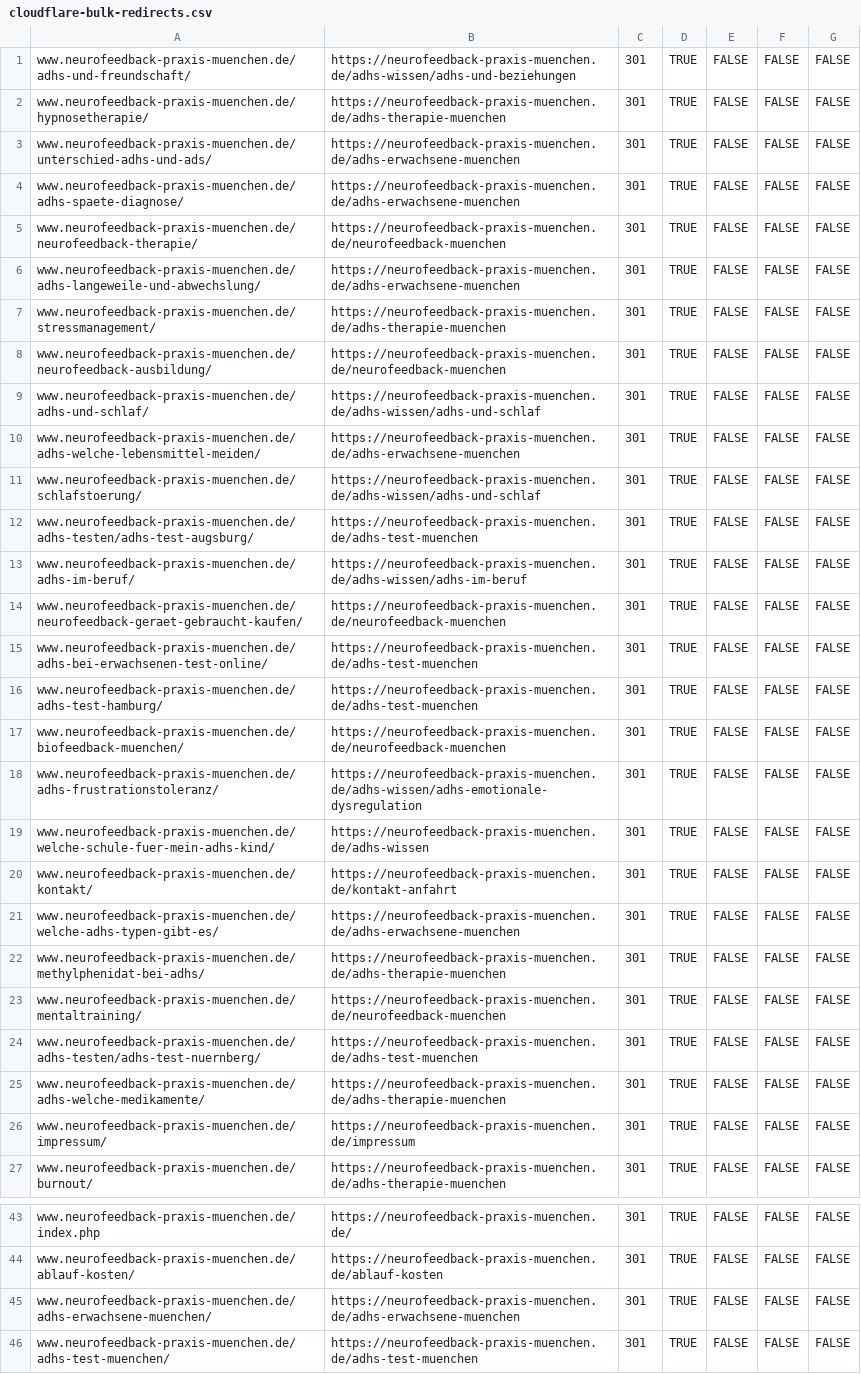
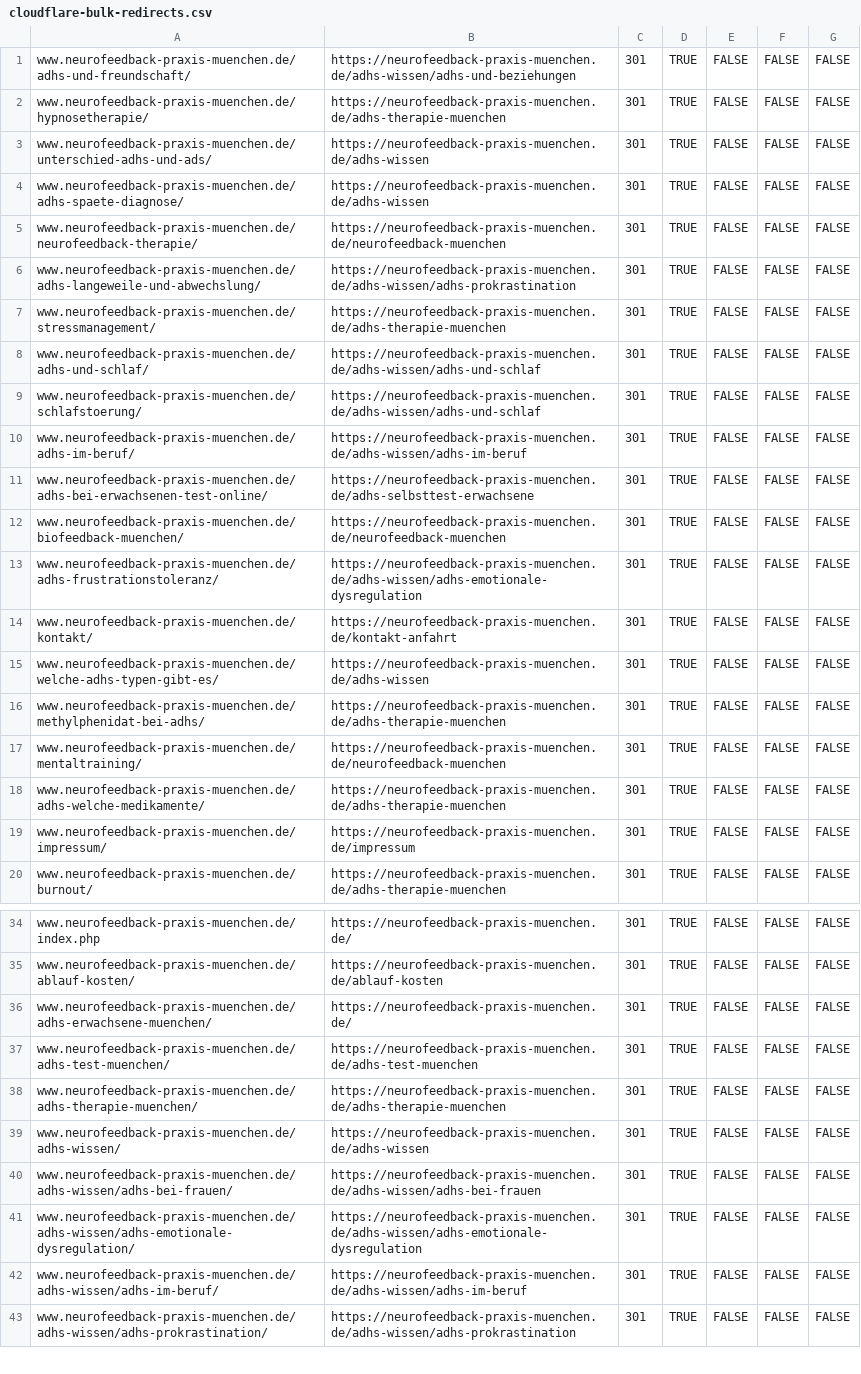
Before and after one commit to jeancecilia/adhs_neue_website, a CSV file: docs/cloudflare-bulk-redirects.csv, drawn as a sheet; only a part is shown, gaps mark what is left out; the shorter side is filled out with more unchanged rows; the diff covers the shown part only.

```diff
--- a/docs/cloudflare-bulk-redirects.csv
+++ b/docs/cloudflare-bulk-redirects.csv
@@ -2,24 +2,17 @@ www.neurofeedback-praxis-muenchen.de/adhs-und-freundschaft/,https://neurofeedbac
 www.neurofeedback-praxis-muenchen.de/hypnosetherapie/,https://neurofeedback-praxis-muenchen.de/adhs-therapie-muenchen,301,TRUE,FALSE,FALSE,FALSE
-www.neurofeedback-praxis-muenchen.de/unterschied-adhs-und-ads/,https://neurofeedback-praxis-muenchen.de/adhs-erwachsene-muenchen,301,TRUE,FALSE,FALSE,FALSE
-www.neurofeedback-praxis-muenchen.de/adhs-spaete-diagnose/,https://neurofeedback-praxis-muenchen.de/adhs-erwachsene-muenchen,301,TRUE,FALSE,FALSE,FALSE
+www.neurofeedback-praxis-muenchen.de/unterschied-adhs-und-ads/,https://neurofeedback-praxis-muenchen.de/adhs-wissen,301,TRUE,FALSE,FALSE,FALSE
+www.neurofeedback-praxis-muenchen.de/adhs-spaete-diagnose/,https://neurofeedback-praxis-muenchen.de/adhs-wissen,301,TRUE,FALSE,FALSE,FALSE
 www.neurofeedback-praxis-muenchen.de/neurofeedback-therapie/,https://neurofeedback-praxis-muenchen.de/neurofeedback-muenchen,301,TRUE,FALSE,FALSE,FALSE
-www.neurofeedback-praxis-muenchen.de/adhs-langeweile-und-abwechslung/,https://neurofeedback-praxis-muenchen.de/adhs-erwachsene-muenchen,301,TRUE,FALSE,FALSE,FALSE
+www.neurofeedback-praxis-muenchen.de/adhs-langeweile-und-abwechslung/,https://neurofeedback-praxis-muenchen.de/adhs-wissen/adhs-prokrastination,301,TRUE,FALSE,FALSE,FALSE
 www.neurofeedback-praxis-muenchen.de/stressmanagement/,https://neurofeedback-praxis-muenchen.de/adhs-therapie-muenchen,301,TRUE,FALSE,FALSE,FALSE
-www.neurofeedback-praxis-muenchen.de/neurofeedback-ausbildung/,https://neurofeedback-praxis-muenchen.de/neurofeedback-muenchen,301,TRUE,FALSE,FALSE,FALSE
 www.neurofeedback-praxis-muenchen.de/adhs-und-schlaf/,https://neurofeedback-praxis-muenchen.de/adhs-wissen/adhs-und-schlaf,301,TRUE,FALSE,FALSE,FALSE
-www.neurofeedback-praxis-muenchen.de/adhs-welche-lebensmittel-meiden/,https://neurofeedback-praxis-muenchen.de/adhs-erwachsene-muenchen,301,TRUE,FALSE,FALSE,FALSE
 www.neurofeedback-praxis-muenchen.de/schlafstoerung/,https://neurofeedback-praxis-muenchen.de/adhs-wissen/adhs-und-schlaf,301,TRUE,FALSE,FALSE,FALSE
-www.neurofeedback-praxis-muenchen.de/adhs-testen/adhs-test-augsburg/,https://neurofeedback-praxis-muenchen.de/adhs-test-muenchen,301,TRUE,FALSE,FALSE,FALSE
 www.neurofeedback-praxis-muenchen.de/adhs-im-beruf/,https://neurofeedback-praxis-muenchen.de/adhs-wissen/adhs-im-beruf,301,TRUE,FALSE,FALSE,FALSE
-www.neurofeedback-praxis-muenchen.de/neurofeedback-geraet-gebraucht-kaufen/,https://neurofeedback-praxis-muenchen.de/neurofeedback-muenchen,301,TRUE,FALSE,FALSE,FALSE
-www.neurofeedback-praxis-muenchen.de/adhs-bei-erwachsenen-test-online/,https://neurofeedback-praxis-muenchen.de/adhs-test-muenchen,301,TRUE,FALSE,FALSE,FALSE
-www.neurofeedback-praxis-muenchen.de/adhs-test-hamburg/,https://neurofeedback-praxis-muenchen.de/adhs-test-muenchen,301,TRUE,FALSE,FALSE,FALSE
+www.neurofeedback-praxis-muenchen.de/adhs-bei-erwachsenen-test-online/,https://neurofeedback-praxis-muenchen.de/adhs-selbsttest-erwachsene,301,TRUE,FALSE,FALSE,FALSE
 www.neurofeedback-praxis-muenchen.de/biofeedback-muenchen/,https://neurofeedback-praxis-muenchen.de/neurofeedback-muenchen,301,TRUE,FALSE,FALSE,FALSE
 www.neurofeedback-praxis-muenchen.de/adhs-frustrationstoleranz/,https://neurofeedback-praxis-muenchen.de/adhs-wissen/adhs-emotionale-dysregulation,301,TRUE,FALSE,FALSE,FALSE
-www.neurofeedback-praxis-muenchen.de/welche-schule-fuer-mein-adhs-kind/,https://neurofeedback-praxis-muenchen.de/adhs-wissen,301,TRUE,FALSE,FALSE,FALSE
 www.neurofeedback-praxis-muenchen.de/kontakt/,https://neurofeedback-praxis-muenchen.de/kontakt-anfahrt,301,TRUE,FALSE,FALSE,FALSE
-www.neurofeedback-praxis-muenchen.de/welche-adhs-typen-gibt-es/,https://neurofeedback-praxis-muenchen.de/adhs-erwachsene-muenchen,301,TRUE,FALSE,FALSE,FALSE
+www.neurofeedback-praxis-muenchen.de/welche-adhs-typen-gibt-es/,https://neurofeedback-praxis-muenchen.de/adhs-wissen,301,TRUE,FALSE,FALSE,FALSE
 www.neurofeedback-praxis-muenchen.de/methylphenidat-bei-adhs/,https://neurofeedback-praxis-muenchen.de/adhs-therapie-muenchen,301,TRUE,FALSE,FALSE,FALSE
 www.neurofeedback-praxis-muenchen.de/mentaltraining/,https://neurofeedback-praxis-muenchen.de/neurofeedback-muenchen,301,TRUE,FALSE,FALSE,FALSE
-www.neurofeedback-praxis-muenchen.de/adhs-testen/adhs-test-nuernberg/,https://neurofeedback-praxis-muenchen.de/adhs-test-muenchen,301,TRUE,FALSE,FALSE,FALSE
 www.neurofeedback-praxis-muenchen.de/adhs-welche-medikamente/,https://neurofeedback-praxis-muenchen.de/adhs-therapie-muenchen,301,TRUE,FALSE,FALSE,FALSE
@@ -44,3 +35,3 @@ www.neurofeedback-praxis-muenchen.de/index.php,https://neurofeedback-praxis-muen
 www.neurofeedback-praxis-muenchen.de/ablauf-kosten/,https://neurofeedback-praxis-muenchen.de/ablauf-kosten,301,TRUE,FALSE,FALSE,FALSE
-www.neurofeedback-praxis-muenchen.de/adhs-erwachsene-muenchen/,https://neurofeedback-praxis-muenchen.de/adhs-erwachsene-muenchen,301,TRUE,FALSE,FALSE,FALSE
+www.neurofeedback-praxis-muenchen.de/adhs-erwachsene-muenchen/,https://neurofeedback-praxis-muenchen.de/,301,TRUE,FALSE,FALSE,FALSE
 www.neurofeedback-praxis-muenchen.de/adhs-test-muenchen/,https://neurofeedback-praxis-muenchen.de/adhs-test-muenchen,301,TRUE,FALSE,FALSE,FALSE
```
Also changed, not shown: 2 removed rows and 2 edited cells elsewhere in this file, docs/cloudflare-bulk-redirects-delta.csv, docs/seo-relaunch-redirect-map.csv, 29 other files.
